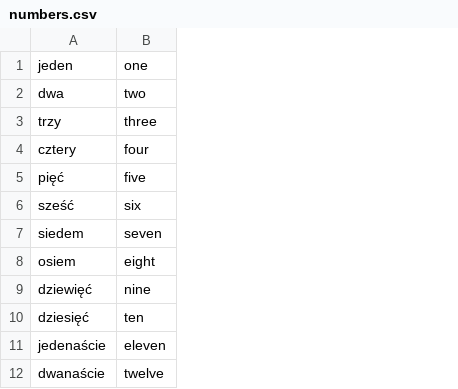
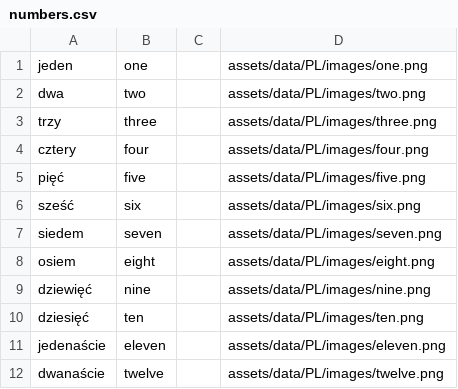
Before and after one commit to lyskouski/app-language, a CSV file: assets/data/PL/EN/data/numbers.csv, drawn as a sheet; only a part is shown; the diff names each change by its address in the sheet, - before the commit and + after, or states it on an @@ line.

```diff
--- a/assets/data/PL/EN/data/numbers.csv
+++ b/assets/data/PL/EN/data/numbers.csv
+column C, empty
+column D, rows 1-12: assets/data/PL/images/one.png | assets/data/PL/images/two.png | assets/data/PL/images/three.png | assets/data/PL/images/four.png | assets/data/PL/images/five.png | assets/data/PL/images/six.png | assets/data/PL/images/seven.png | assets/data/PL/images/eight.png | assets/data/PL/images/nine.png | assets/data/PL/images/ten.png | assets/data/PL/images/eleven.png | assets/data/PL/images/twelve.png
```
Also changed, not shown: 9 other files.
